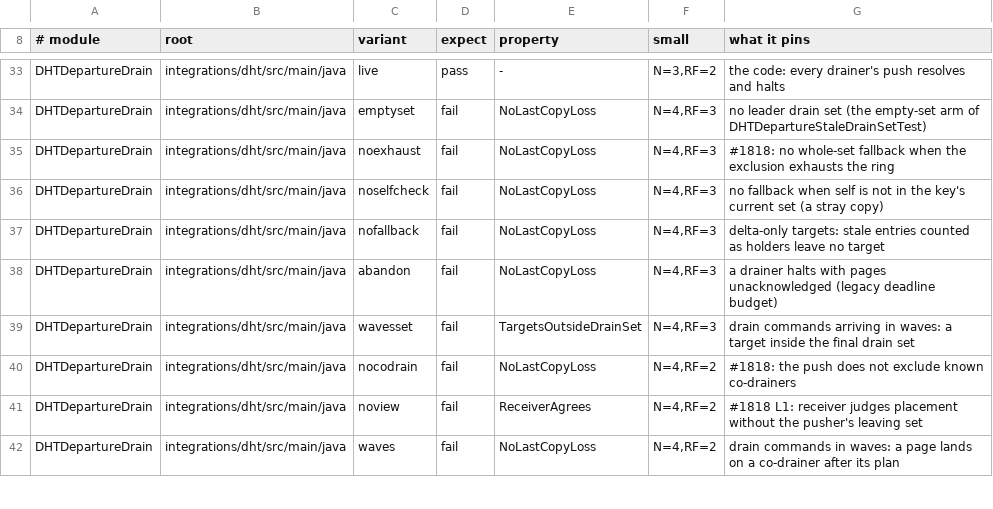
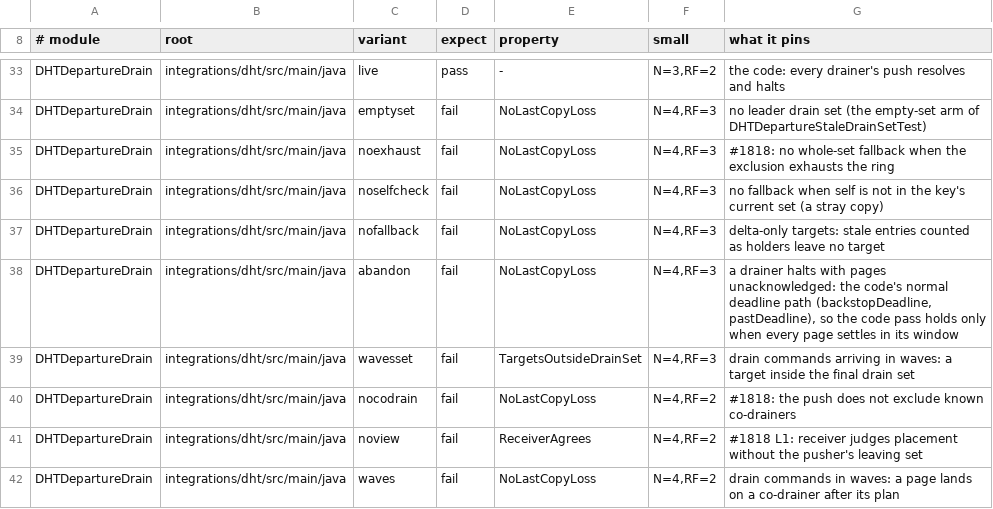
Before and after one commit to pragmaticalabs/pragmatica, a TSV file: tools/tla/models.tsv, drawn as a sheet; only a part is shown, gaps mark what is left out; the diff covers the shown part only.

```diff
--- a/tools/tla/models.tsv
+++ b/tools/tla/models.tsv
@@ -37,3 +37,3 @@ DHTDepartureDrain	integrations/dht/src/main/java	noselfcheck	fail	NoLastCopyLoss
 DHTDepartureDrain	integrations/dht/src/main/java	nofallback	fail	NoLastCopyLoss	N=4,RF=3	delta-only targets: stale entries counted as holders leave no target
-DHTDepartureDrain	integrations/dht/src/main/java	abandon	fail	NoLastCopyLoss	N=4,RF=3	a drainer halts with pages unacknowledged (legacy deadline budget)
+DHTDepartureDrain	integrations/dht/src/main/java	abandon	fail	NoLastCopyLoss	N=4,RF=3	a drainer halts with pages unacknowledged: the code's normal deadline path (backstopDeadline, pastDeadline), so the code pass holds only when every page settles in its window
 DHTDepartureDrain	integrations/dht/src/main/java	wavesset	fail	TargetsOutsideDrainSet	N=4,RF=3	drain commands arriving in waves: a target inside the final drain set
```
Also changed, not shown: 3 added rows and 6 edited cells elsewhere in this file, 4 other files.
